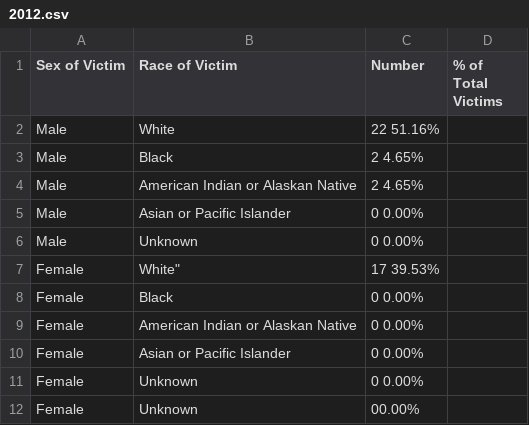
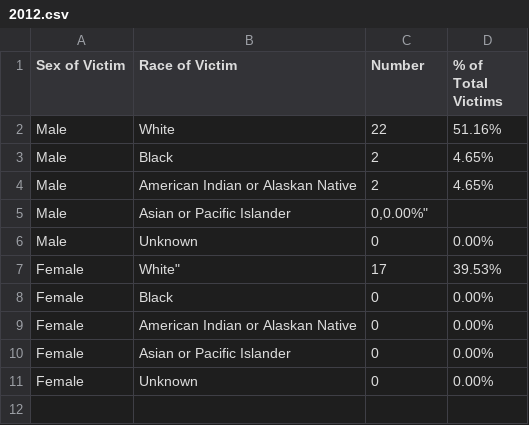
Before and after one commit to todrobbins/crime-stats-utah, a CSV file: data/homicide-victims/2012.csv, drawn as a sheet.

Commit message:
data cleaning

```diff
--- a/data/homicide-victims/2012.csv
+++ b/data/homicide-victims/2012.csv
@@ -1,12 +1,11 @@
 "Sex of Victim","Race of Victim","Number","% of Total Victims"
-"Male","White","22 51.16%"
-"Male","Black","2 4.65%"
-"Male","American Indian or Alaskan Native","2 4.65%"
-"Male","Asian or Pacific Islander","0 0.00%"
-"Male","Unknown","0 0.00%"
-"Female",White","17 39.53%"
-"Female","Black","0 0.00%"
-"Female","American Indian or Alaskan Native","0 0.00%"
-"Female","Asian or Pacific Islander","0 0.00%"
-"Female","Unknown","0 0.00%"
-"Female","Unknown"," 00.00%"
+"Male","White","22","51.16%"
+"Male","Black","2","4.65%"
+"Male","American Indian or Alaskan Native","2","4.65%"
+"Male","Asian or Pacific Islander","0,"0.00%"
+"Male","Unknown","0","0.00%"
+"Female",White","17","39.53%"
+"Female","Black","0","0.00%"
+"Female","American Indian or Alaskan Native","0","0.00%"
+"Female","Asian or Pacific Islander","0","0.00%"
+"Female","Unknown","0","0.00%"
```
